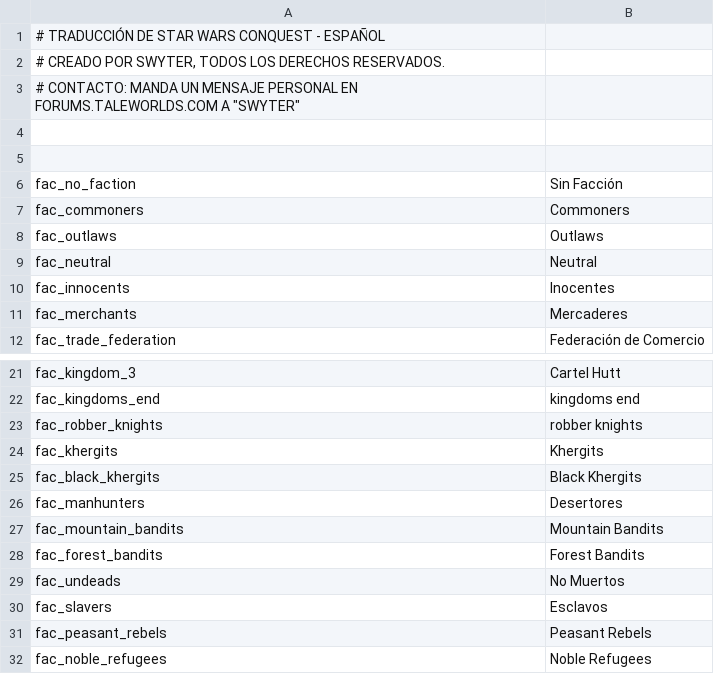
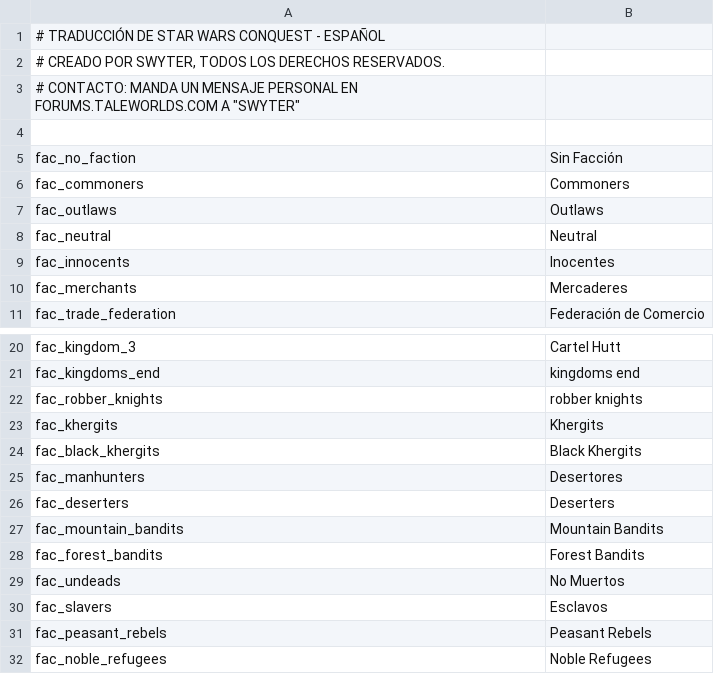
Before and after one commit to swconquest/swconquest, a CSV file: languages/es/factions.csv, drawn as a sheet; only a part is shown, gaps mark what is left out.

```diff
--- a/languages/es/factions.csv
+++ b/languages/es/factions.csv
@@ -4,3 +4,2 @@
 
-
 fac_no_faction|Sin Facción
@@ -26,2 +25,3 @@ fac_black_khergits|Black Khergits
 fac_manhunters|Desertores
+fac_deserters|Deserters
 fac_mountain_bandits|Mountain Bandits
```
Also changed, not shown: languages/en/ui.csv, languages/es/parties.csv, 25 other files.
